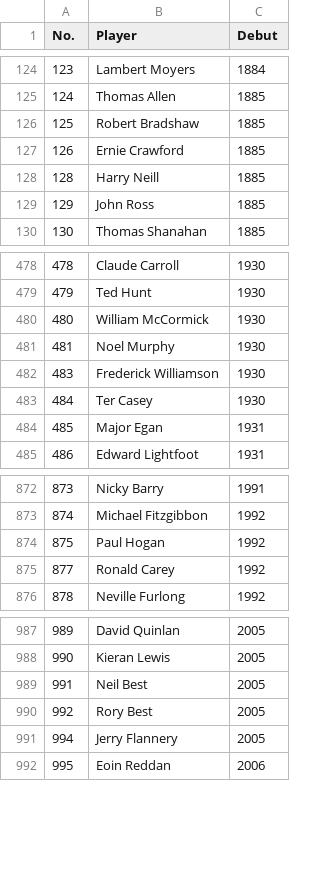
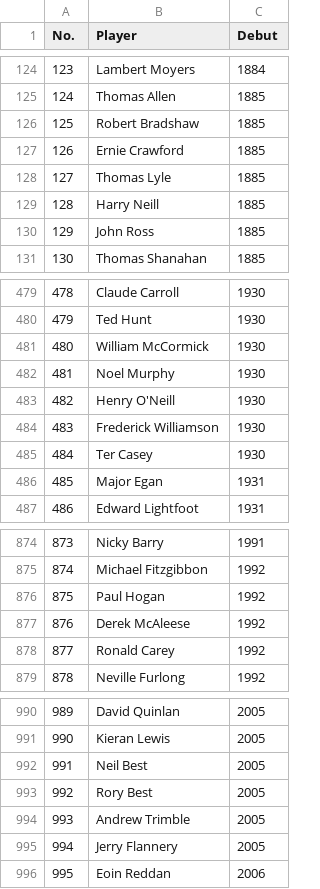
Before and after one commit to jayp97/Irish-Rugby-Analysis, a CSV file: raw/player-data-debut.csv, drawn as a sheet; only a part is shown, gaps mark what is left out; the diff names each change by its address in the sheet, - before the commit and + after, or states it on an @@ line.

Commit message:
Had to fix all of the issues with names occuring twice in the raw data. After this was resolved I created the final data json that can now be used for the analysis.

```diff
--- a/raw/player-data-debut.csv
+++ b/raw/player-data-debut.csv
+row 128: 127 | Thomas Lyle | 1885
+row 483: 482 | Henry O'Neill | 1930
+row 877: 876 | Derek McAleese | 1992
+row 994: 993 | Andrew Trimble | 2005
```
Also changed, not shown: 15 other files.
